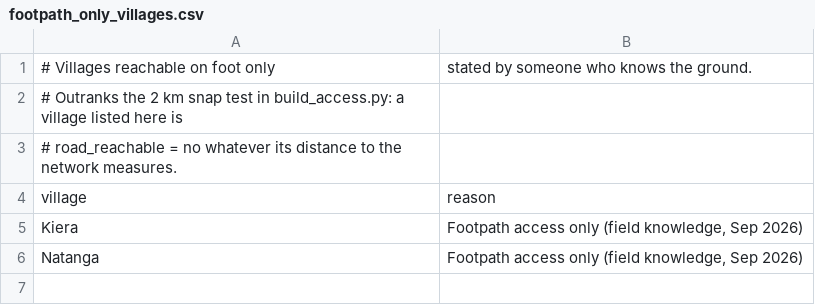
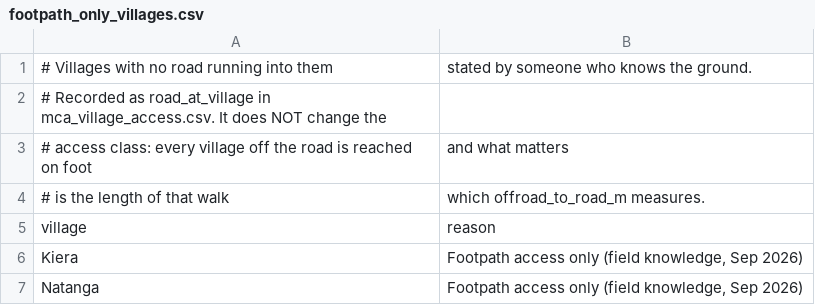
Before and after one commit to wtunsworth-a11y/MCA_Tracks, a CSV file: data/reference/footpath_only_villages.csv, drawn as a sheet.

```diff
--- a/data/reference/footpath_only_villages.csv
+++ b/data/reference/footpath_only_villages.csv
@@ -1,4 +1,5 @@
-# Villages reachable on foot only, stated by someone who knows the ground.
-# Outranks the 2 km snap test in build_access.py: a village listed here is
-# road_reachable = no whatever its distance to the network measures.
+# Villages with no road running into them, stated by someone who knows the ground.
+# Recorded as road_at_village in mca_village_access.csv. It does NOT change the
+# access class: every village off the road is reached on foot, and what matters
+# is the length of that walk, which offroad_to_road_m measures.
 village,reason
```
Also changed, not shown: outputs/access/mca_village_access.csv, outputs/access/mca_village_access_upgraded.csv, 6 other files.
